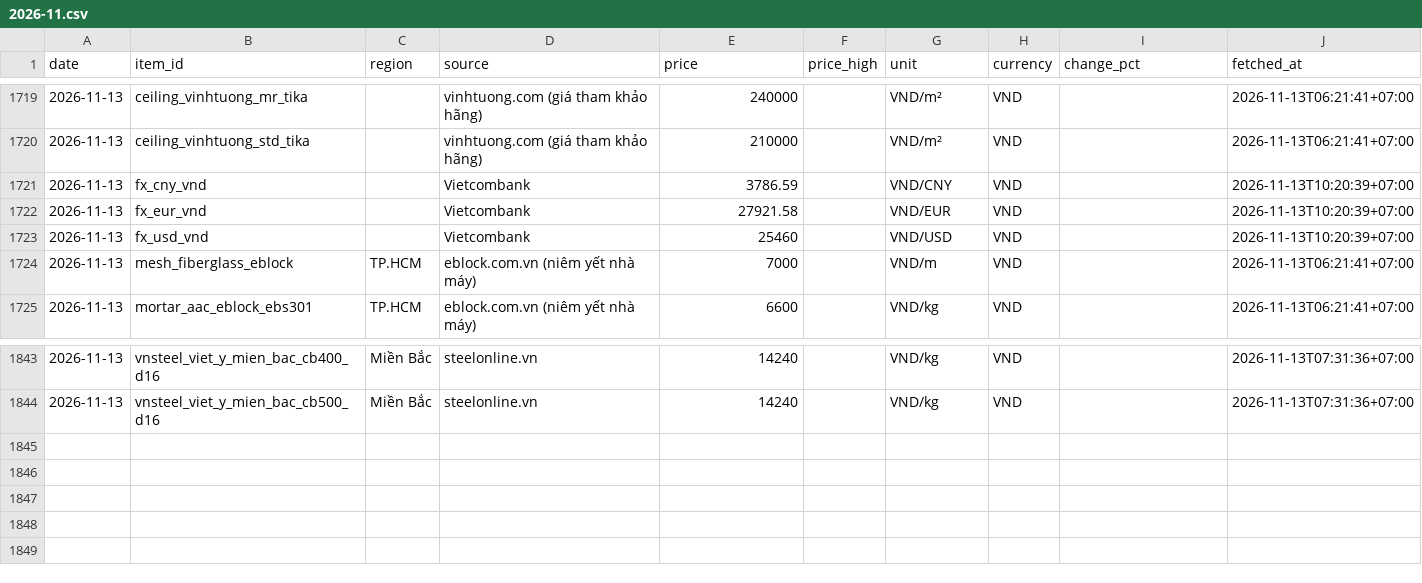
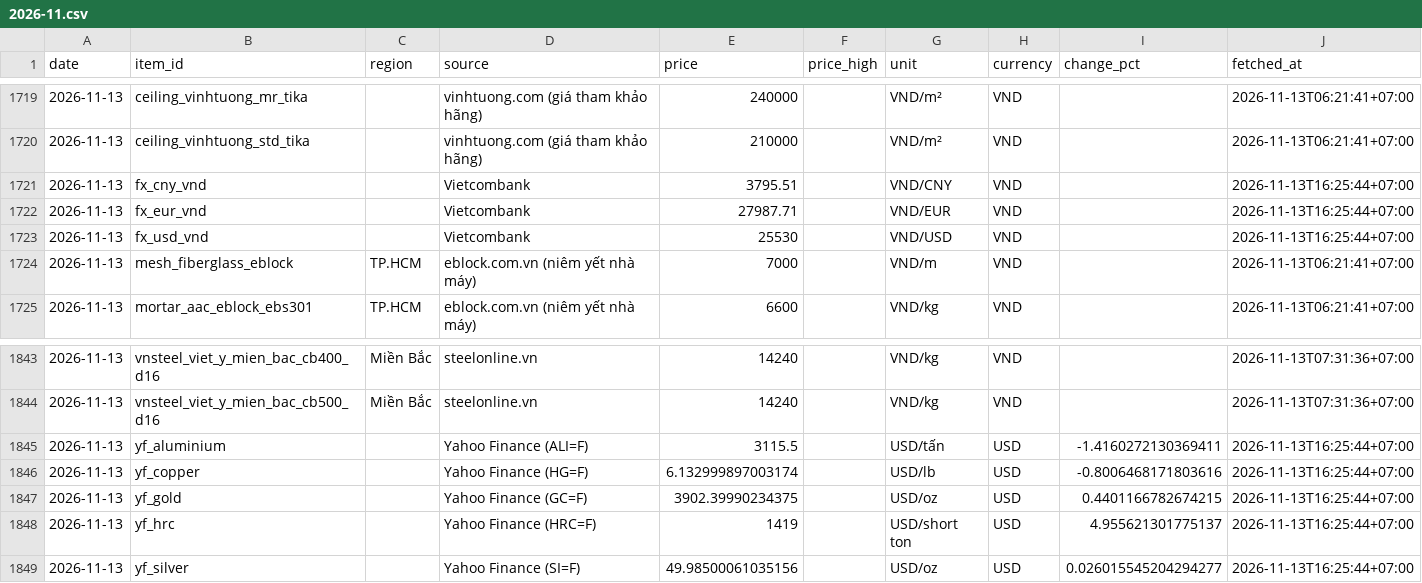
Before and after one commit to cscm-vn/cscm-vn.github.io, a CSV file: data/history/prices/2026-11.csv, drawn as a sheet; only a part is shown, gaps mark what is left out; the diff covers the shown part only.

Commit message:
prices 2026-11-13 16:31 [skip ci]

```diff
--- a/data/history/prices/2026-11.csv
+++ b/data/history/prices/2026-11.csv
@@ -1720,5 +1720,5 @@ date,item_id,region,source,price,price_high,unit,currency,change_pct,fetched_at
 2026-11-13,ceiling_vinhtuong_std_tika,,vinhtuong.com (giá tham khảo hãng),210000,,VND/m²,VND,,2026-11-13T06:21:41+07:00
-2026-11-13,fx_cny_vnd,,Vietcombank,3786.59,,VND/CNY,VND,,2026-11-13T10:20:39+07:00
-2026-11-13,fx_eur_vnd,,Vietcombank,27921.58,,VND/EUR,VND,,2026-11-13T10:20:39+07:00
-2026-11-13,fx_usd_vnd,,Vietcombank,25460,,VND/USD,VND,,2026-11-13T10:20:39+07:00
+2026-11-13,fx_cny_vnd,,Vietcombank,3795.51,,VND/CNY,VND,,2026-11-13T16:25:44+07:00
+2026-11-13,fx_eur_vnd,,Vietcombank,27987.71,,VND/EUR,VND,,2026-11-13T16:25:44+07:00
+2026-11-13,fx_usd_vnd,,Vietcombank,25530,,VND/USD,VND,,2026-11-13T16:25:44+07:00
 2026-11-13,mesh_fiberglass_eblock,TP.HCM,eblock.com.vn (niêm yết nhà máy),7000,,VND/m,VND,,2026-11-13T06:21:41+07:00
@@ -1844 +1844,6 @@ date,item_id,region,source,price,price_high,unit,currency,change_pct,fetched_at
 2026-11-13,vnsteel_viet_y_mien_bac_cb500_d16,Miền Bắc,steelonline.vn,14240,,VND/kg,VND,,2026-11-13T07:31:36+07:00
+2026-11-13,yf_aluminium,,Yahoo Finance (ALI=F),3115.5,,USD/tấn,USD,-1.4160272130369411,2026-11-13T16:25:44+07:00
+2026-11-13,yf_copper,,Yahoo Finance (HG=F),6.132999897003174,,USD/lb,USD,-0.8006468171803616,2026-11-13T16:25:44+07:00
+2026-11-13,yf_gold,,Yahoo Finance (GC=F),3902.39990234375,,USD/oz,USD,0.4401166782674215,2026-11-13T16:25:44+07:00
+2026-11-13,yf_hrc,,Yahoo Finance (HRC=F),1419,,USD/short ton,USD,4.955621301775137,2026-11-13T16:25:44+07:00
+2026-11-13,yf_silver,,Yahoo Finance (SI=F),49.98500061035156,,USD/oz,USD,0.026015545204294277,2026-11-13T16:25:44+07:00
```
Also changed, not shown: 33 edited cells elsewhere in this file, data/history/runs/2026-11.csv, data/views/daily.csv, 6 other files.
